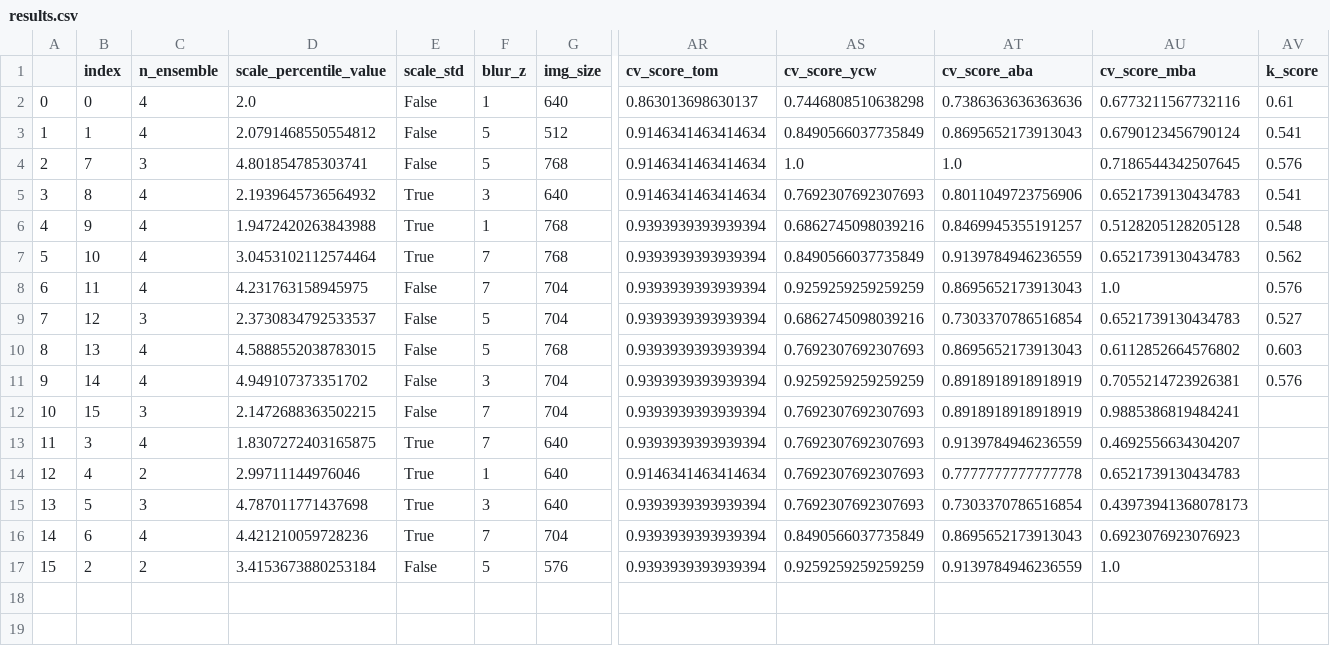
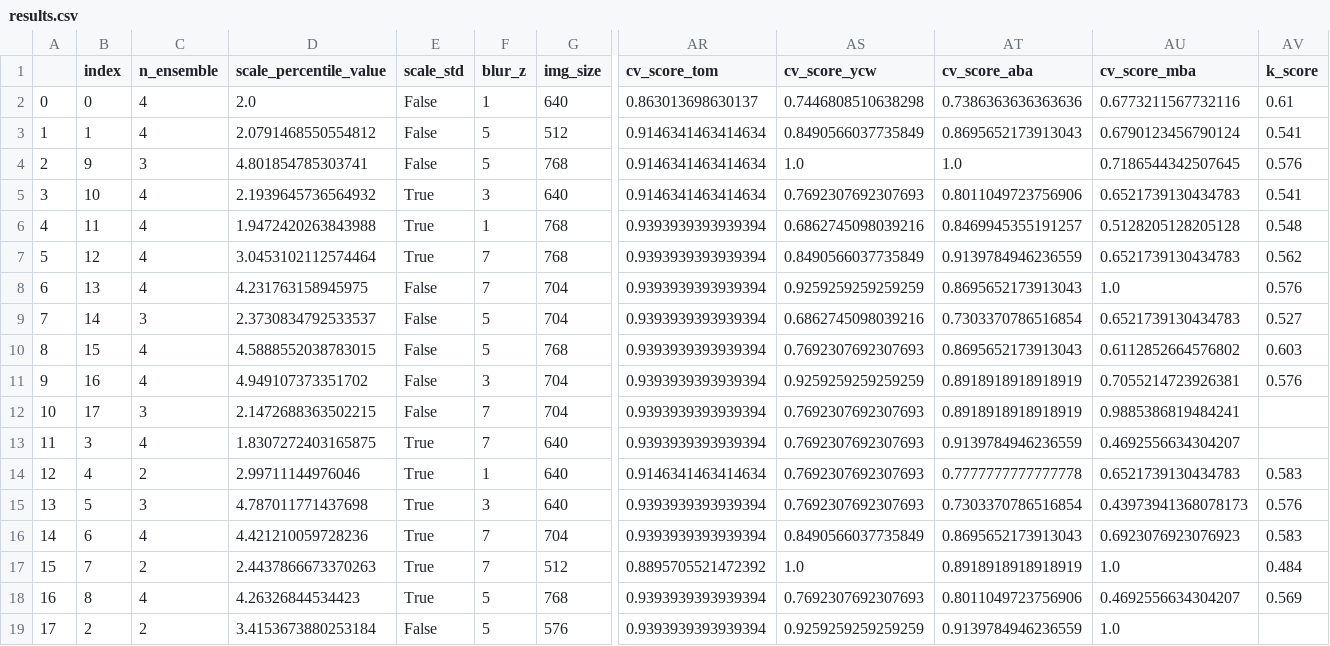
Before and after one commit to jcottaar/flagellar, a CSV file: results.csv, drawn as a sheet; only a part is shown, gaps mark what is left out; addresses are those after the commit; rows hold the shown columns only; the diff names each change by its address in the sheet, - before the commit and + after, or states it on an @@ line.

```diff
--- a/results.csv
+++ b/results.csv
-B4 (index): 7
+B4 (index): 9
-B5 (index): 8
+B5 (index): 10
-B6 (index): 9
+B6 (index): 11
-B7 (index): 10
+B7 (index): 12
-B8 (index): 11
+B8 (index): 13
-B9 (index): 12
+B9 (index): 14
-B10 (index): 13
+B10 (index): 15
-B11 (index): 14
+B11 (index): 16
-B12 (index): 15
+B12 (index): 17
-AV14 (k_score): (empty)
+AV14 (k_score): 0.583
-AV15 (k_score): (empty)
+AV15 (k_score): 0.576
-AV16 (k_score): (empty)
+AV16 (k_score): 0.583
+row 17: 15 | 7 | 2 | 2.4437866673370263 | True | 7 | 512 | 0.8895705521472392 | 1.0 | 0.8918918918918919 | 1.0 | 0.484
+row 18: 16 | 8 | 4 | 4.26326844534423 | True | 5 | 768 | 0.9393939393939394 | 0.7692307692307693 | 0.8011049723756906 | 0.4692556634304207 | 0.569
@@ column A renumbered from row 19 down @@
```
Also changed, not shown: kaggle_results.csv, 5 other files.
